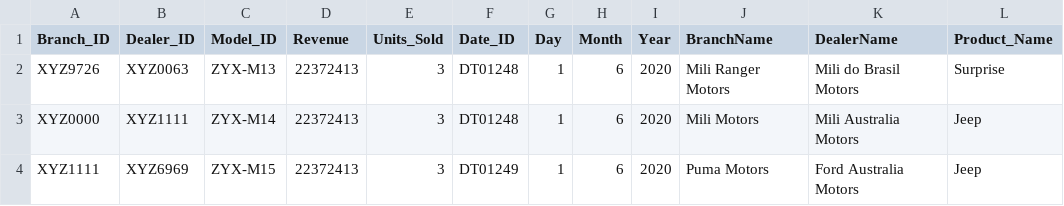
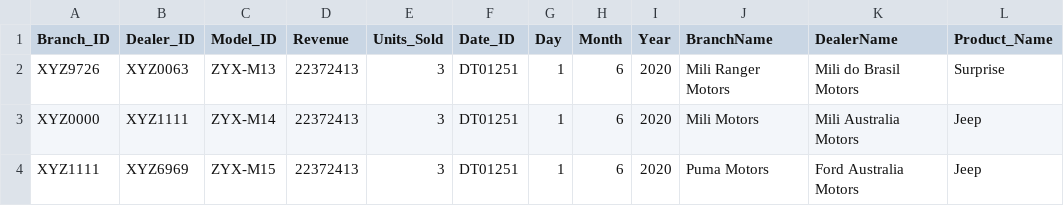
Before and after one commit to adityaSahu130597/cars, a CSV file: IncrementalSales_2.csv, drawn as a sheet.

Commit message:
Update IncrementalSales_2.csv

```diff
--- a/IncrementalSales_2.csv
+++ b/IncrementalSales_2.csv
@@ -1,4 +1,4 @@
 Branch_ID,Dealer_ID,Model_ID,Revenue,Units_Sold,Date_ID,Day,Month,Year,BranchName,DealerName,Product_Name
-XYZ9726,XYZ0063,ZYX-M13,22372413,3,DT01248,1,6,2020,Mili Ranger Motors,Mili do Brasil Motors,Surprise
-XYZ0000,XYZ1111,ZYX-M14,22372413,3,DT01248,1,6,2020,Mili Motors,Mili Australia Motors,Jeep
-XYZ1111,XYZ6969,ZYX-M15,22372413,3,DT01249,1,6,2020,Puma Motors,Ford Australia Motors,Jeep
+XYZ9726,XYZ0063,ZYX-M13,22372413,3,DT01251,1,6,2020,Mili Ranger Motors,Mili do Brasil Motors,Surprise
+XYZ0000,XYZ1111,ZYX-M14,22372413,3,DT01251,1,6,2020,Mili Motors,Mili Australia Motors,Jeep
+XYZ1111,XYZ6969,ZYX-M15,22372413,3,DT01251,1,6,2020,Puma Motors,Ford Australia Motors,Jeep
```
